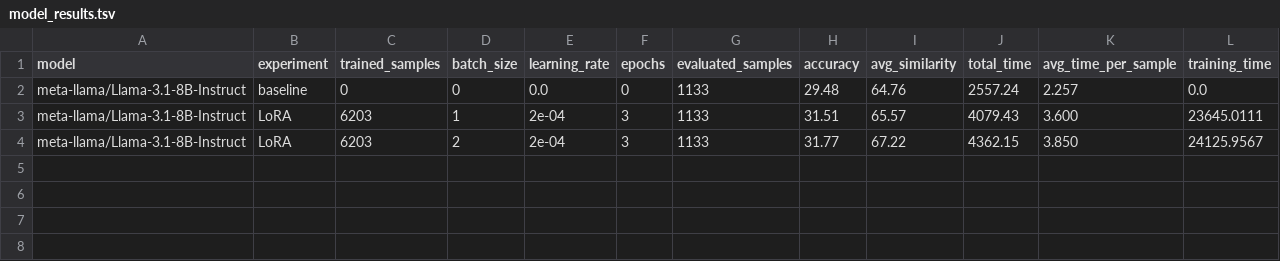
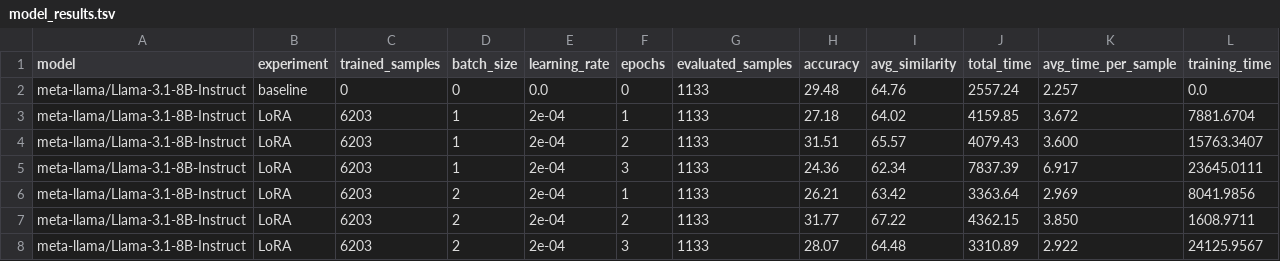
Before and after one commit to EmpiriNLP/FrugalML, a TSV file: final_outputs/model_results.tsv, drawn as a sheet.

Commit message:
model results

```diff
--- a/final_outputs/model_results.tsv
+++ b/final_outputs/model_results.tsv
@@ -2,3 +2,7 @@ model	experiment	trained_samples	batch_size	learning_rate	epochs	evaluated_sampl
 meta-llama/Llama-3.1-8B-Instruct	baseline	0	0	0.0	0	1133	29.48	64.76	2557.24	2.257	0.0
-meta-llama/Llama-3.1-8B-Instruct	LoRA	6203	1	2e-04	3	1133	31.51	65.57	4079.43	3.600	23645.0111
-meta-llama/Llama-3.1-8B-Instruct	LoRA	6203	2	2e-04	3	1133	31.77	67.22	4362.15	3.850	24125.9567
+meta-llama/Llama-3.1-8B-Instruct	LoRA	6203	1	2e-04	1	1133	27.18	64.02	4159.85	3.672	7881.6704
+meta-llama/Llama-3.1-8B-Instruct	LoRA	6203	1	2e-04	2	1133	31.51	65.57	4079.43	3.600	15763.3407
+meta-llama/Llama-3.1-8B-Instruct	LoRA	6203	1	2e-04	3	1133	24.36	62.34	7837.39	6.917	23645.0111
+meta-llama/Llama-3.1-8B-Instruct	LoRA	6203	2	2e-04	1	1133	26.21	63.42	3363.64	2.969	8041.9856
+meta-llama/Llama-3.1-8B-Instruct	LoRA	6203	2	2e-04	2	1133	31.77	67.22	4362.15	3.850	1608.9711
+meta-llama/Llama-3.1-8B-Instruct	LoRA	6203	2	2e-04	3	1133	28.07	64.48	3310.89	2.922	24125.9567
```
